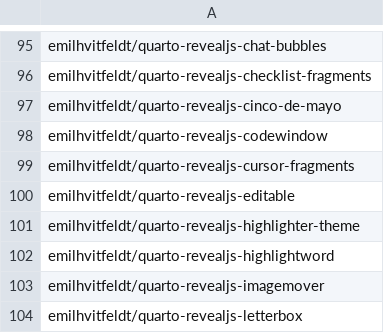
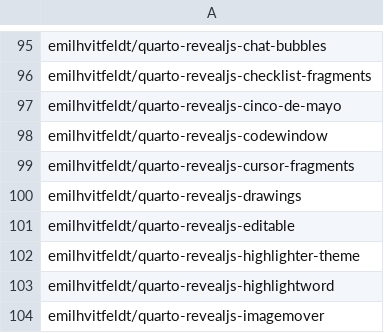
Before and after one commit to mcanouil/quarto-extensions, a CSV file: extensions/quarto-extensions.csv, drawn as a sheet; only a part is shown, gaps mark what is left out; the shorter side is filled out with more unchanged rows; the diff names each change by its address in the sheet, - before the commit and + after, or states it on an @@ line.

Commit message:
chore: add emilhvitfeldt/quarto-revealjs-drawings (#417)

```diff
--- a/extensions/quarto-extensions.csv
+++ b/extensions/quarto-extensions.csv
+row 100: emilhvitfeldt/quarto-revealjs-drawings
```
